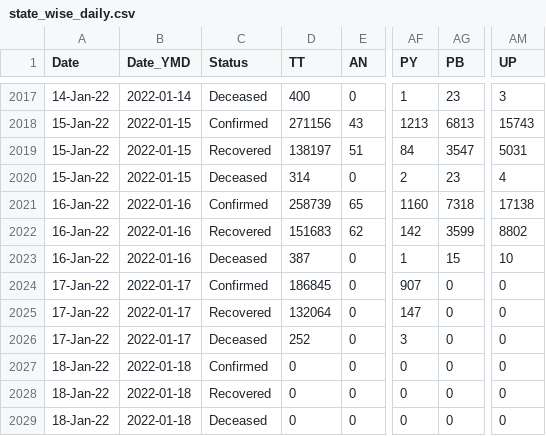
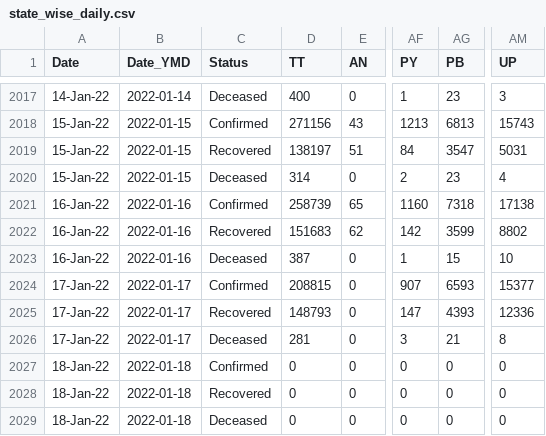
Before and after one commit to abhiramr/covid19bharat_data, a CSV file: csv/latest/state_wise_daily.csv, drawn as a sheet; only a part is shown, gaps mark what is left out; the diff names each change by its address in the sheet, - before the commit and + after, or states it on an @@ line.

```diff
--- a/csv/latest/state_wise_daily.csv
+++ b/csv/latest/state_wise_daily.csv
-D2024 (TT): 186845
+D2024 (TT): 208815
-AG2024 (PB): 0
+AG2024 (PB): 6593
-AM2024 (UP): 0
+AM2024 (UP): 15377
-D2025 (TT): 132064
+D2025 (TT): 148793
-AG2025 (PB): 0
+AG2025 (PB): 4393
-AM2025 (UP): 0
+AM2025 (UP): 12336
-D2026 (TT): 252
+D2026 (TT): 281
-AG2026 (PB): 0
+AG2026 (PB): 21
-AM2026 (UP): 0
+AM2026 (UP): 8
```
Also changed, not shown: csv/latest/district_wise.csv, csv/latest/state_wise.csv, 13 other files.
